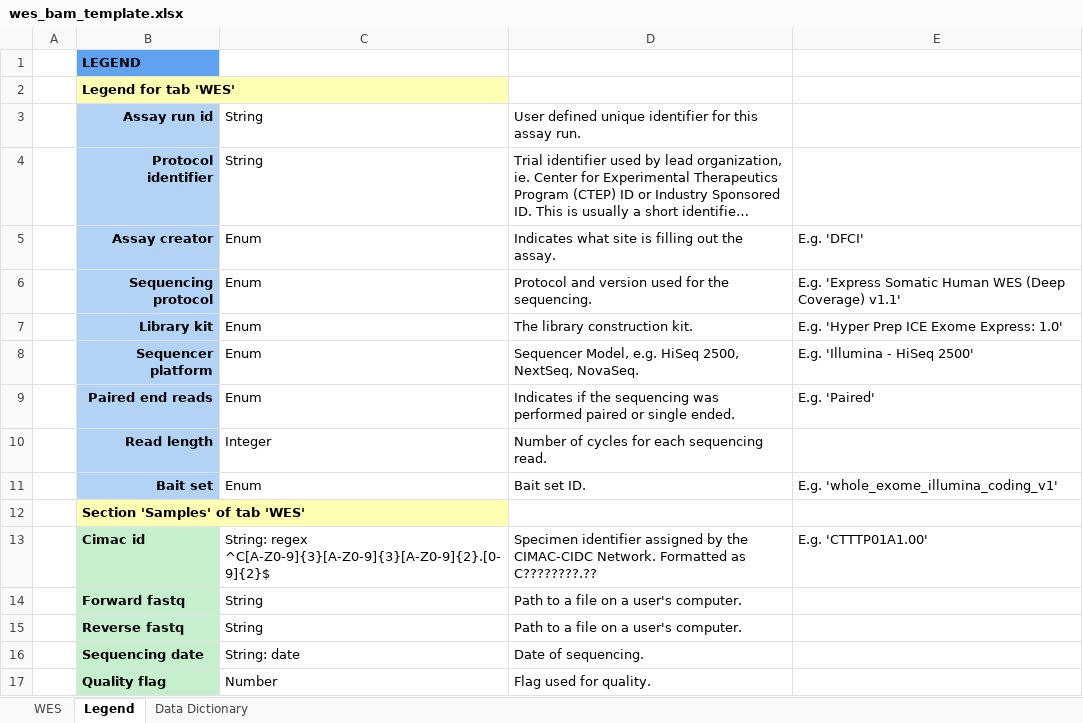
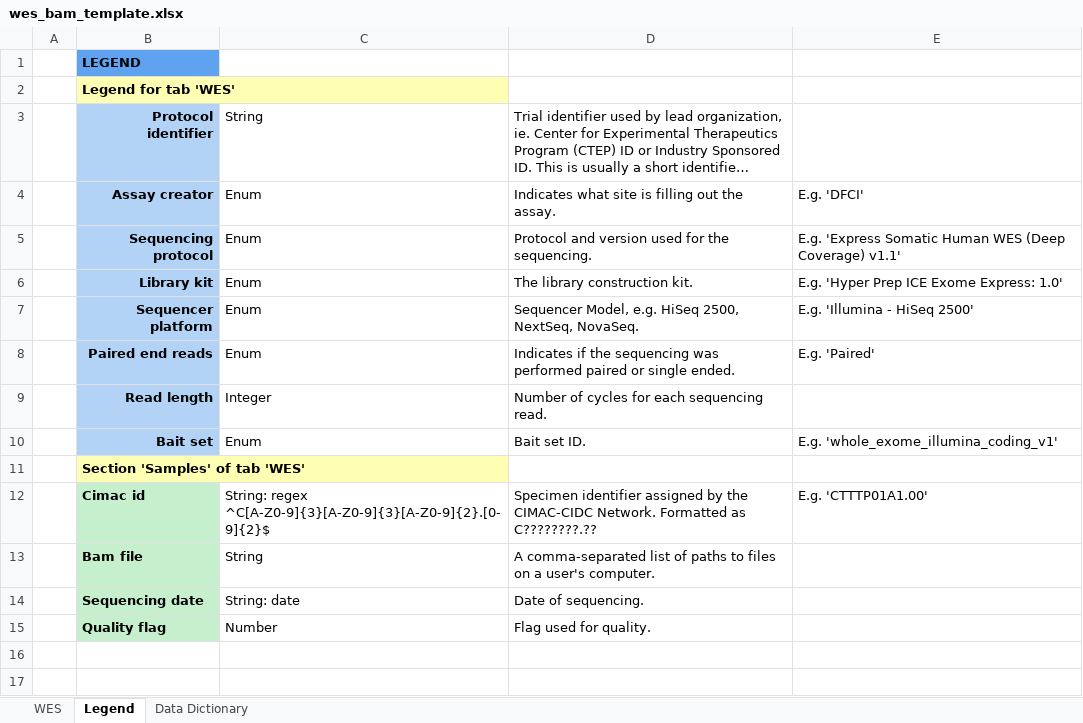
Before and after one commit to CIMAC-CIDC/cidc-schemas, an Excel workbook: template_examples/wes_bam_template.xlsx, sheet Legend, drawn as a sheet; long unchanged cells end in …; values as stored, in another font and other column widths than the file's, no borders; removed rows and columns are numbered as before the commit, all else as after; the diff names each change by its address in the sheet, - before the commit and + after, or states it on an @@ line.

Commit message:
rna bam template

```diff
--- a/template_examples/wes_bam_template.xlsx (sheet Legend)
+++ b/template_examples/wes_bam_template.xlsx (sheet Legend)
-row 3:  | Assay run id | String | User defined unique identifier for this assay run.
-row 14:  | Forward fastq | String | Path to a file on a user's computer.
-row 15:  | Reverse fastq | String | Path to a file on a user's computer.
+row 13:  | Bam file | String | A comma-separated list of paths to files on a user's computer.
```
Also changed, not shown: sheet WES, template_examples/rna_fastq_template.xlsx, 12 other files.
